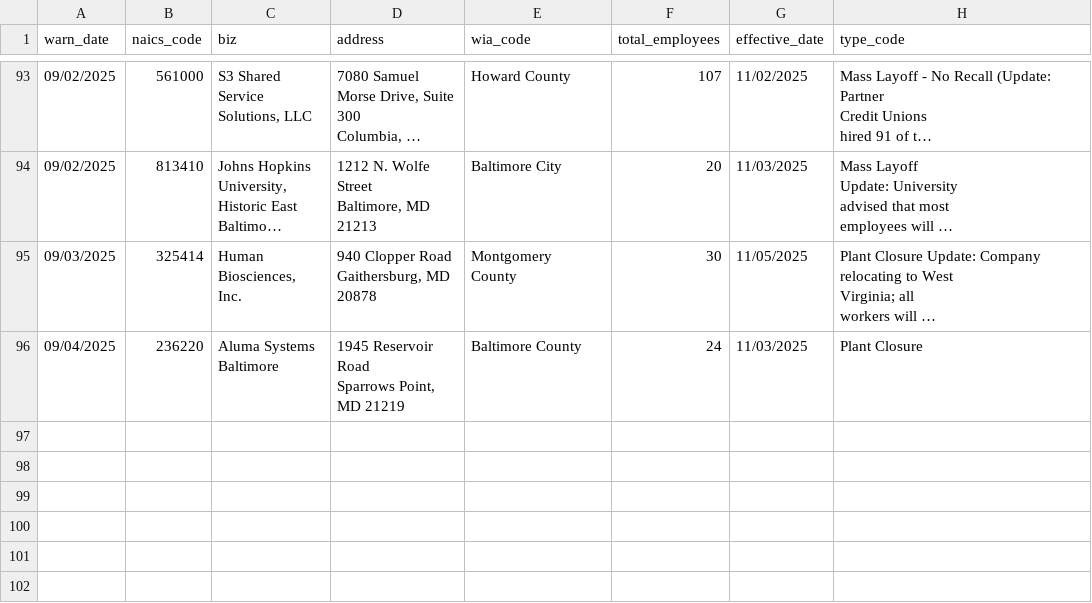
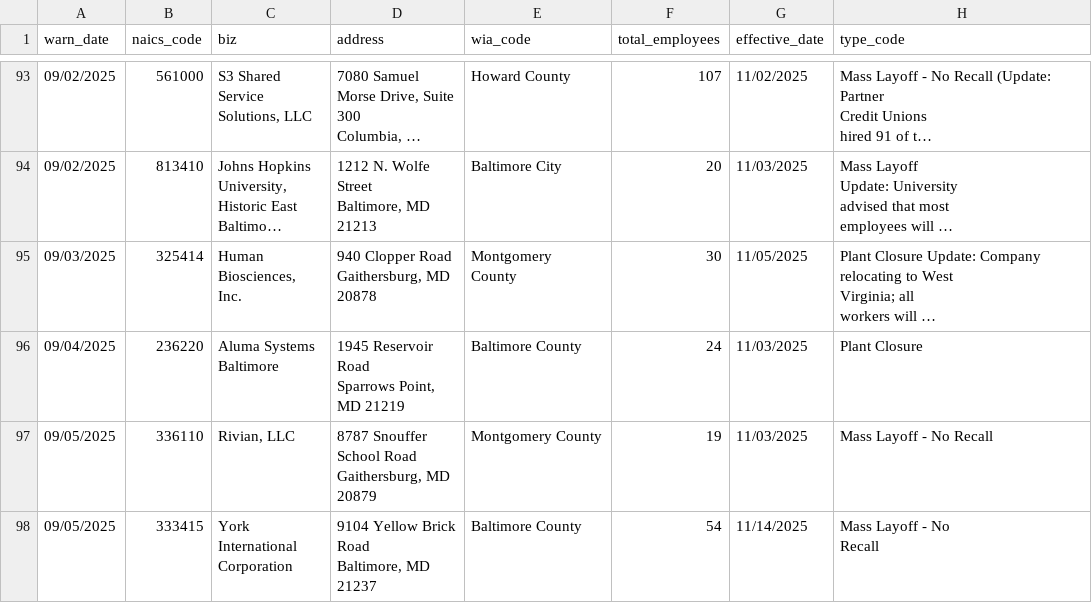
Before and after one commit to lukeharold/first-github-scraper, a CSV file: warn-data.csv, drawn as a sheet; only a part is shown, gaps mark what is left out; long unchanged cells end in ….

```diff
--- a/warn-data.csv
+++ b/warn-data.csv
@@ -606 +606,12 @@ Sparrows Point,
 MD 21219",Baltimore County,24,11/03/2025,Plant Closure
+09/05/2025,336110,"Rivian, LLC","8787 Snouffer
+School Road
+Gaithersburg, MD
+20879",Montgomery County,19,11/03/2025,Mass Layoff - No Recall
+09/05/2025,333415,"York
+International
+Corporation","9104 Yellow Brick
+Road
+Baltimore, MD
+21237",Baltimore County,54,11/14/2025,"Mass Layoff - No
+Recall"
```
